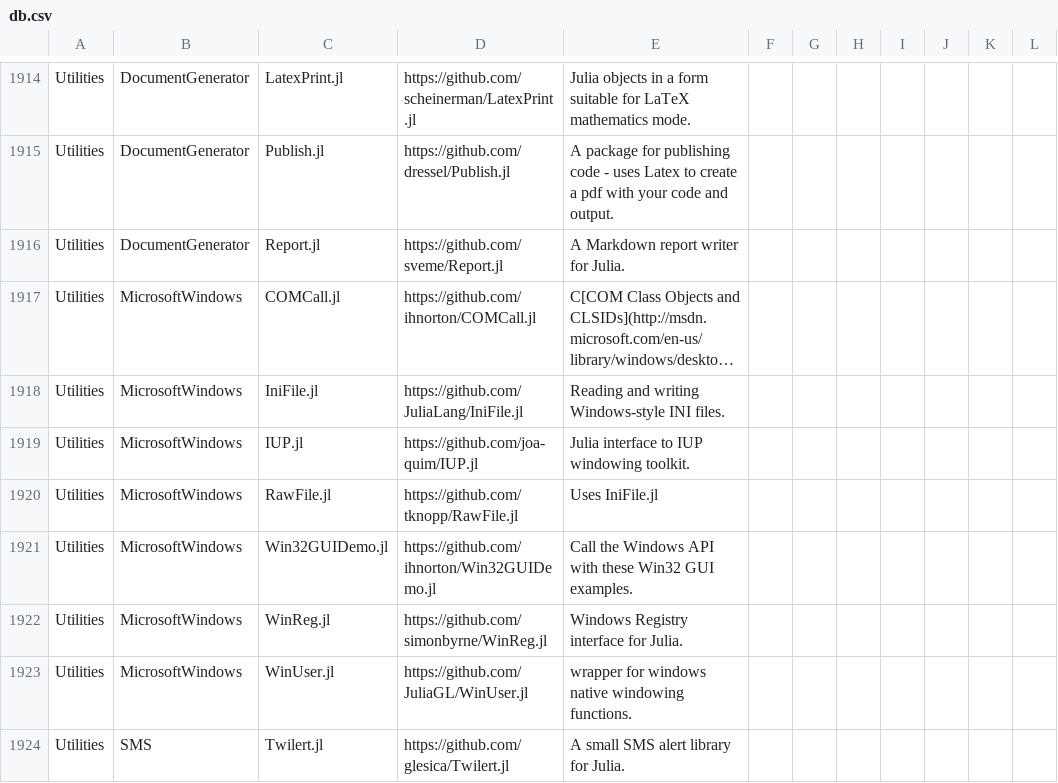
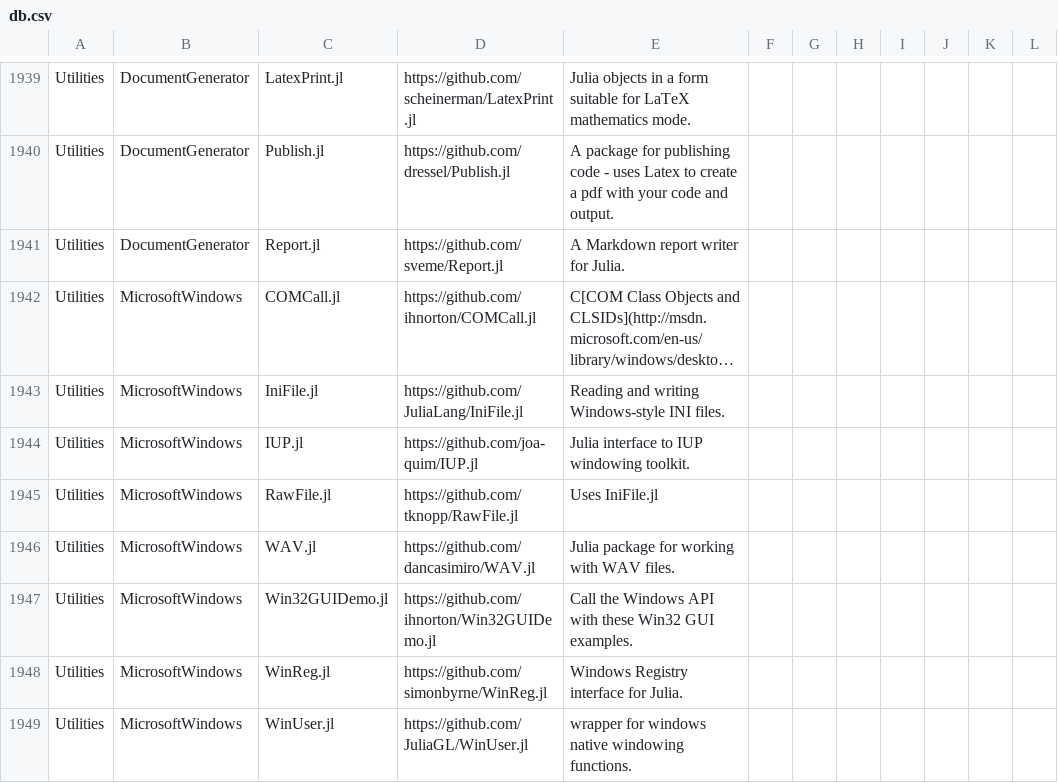
Before and after one commit to svaksha/Julia.jl, a CSV file: db.csv, drawn as a sheet; only a part is shown, gaps mark what is left out; the shorter side is filled out with more unchanged rows; long unchanged cells end in …; the diff covers the shown part only; the diff names each change by its address in the sheet, - before the commit and + after, or states it on an @@ line.

```diff
--- a/db.csv
+++ b/db.csv
+row 1946: Utilities | MicrosoftWindows | WAV.jl | https://github.com/dancasimiro/WAV.jl | Julia package for working with WAV files.
```
Also changed, not shown: 29 added rows, 1 removed row, 1 moved row and 4 edited cells elsewhere in this file, 1 other file.
